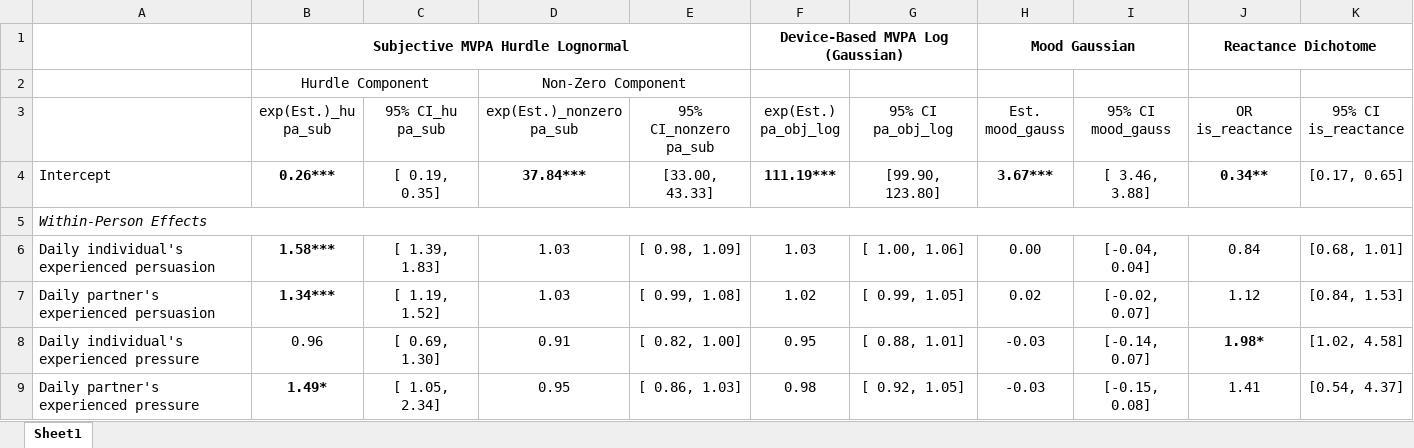
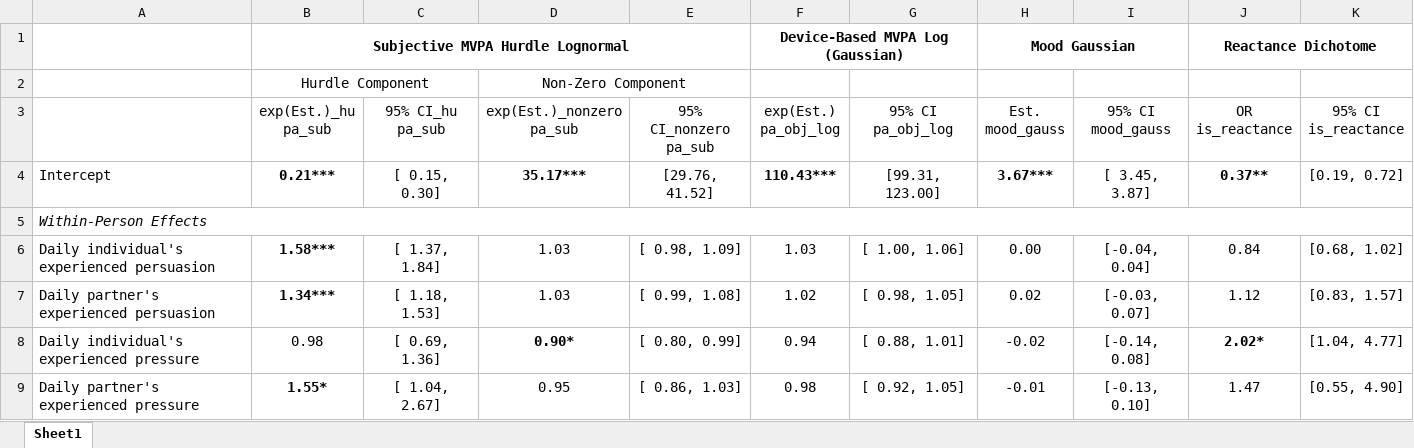
Before and after one commit to Pascal-Kueng/02TimeAndTiesControl, an Excel workbook: Output/AllModels_final_with_plan_12000.xlsx, sheet Sheet1, drawn as a sheet; only a part is shown; values as stored, in another font and other column widths than the file's, no borders; the diff covers the shown part only; the diff names each change by its address in the sheet, - before the commit and + after, or states it on an @@ line.

```diff
--- a/Output/AllModels_final_with_plan_12000.xlsx (sheet Sheet1)
+++ b/Output/AllModels_final_with_plan_12000.xlsx (sheet Sheet1)
-B4 (exp(Est.)_hu pa_sub): 0.26***
+B4 (exp(Est.)_hu pa_sub): 0.21***
-C4 (95% CI_hu pa_sub): [ 0.19, 0.35]
+C4 (95% CI_hu pa_sub): [ 0.15, 0.30]
-D4 (exp(Est.)_nonzero pa_sub): 37.84***
+D4 (exp(Est.)_nonzero pa_sub): 35.17***
-E4 (95% CI_nonzero pa_sub): [33.00, 43.33]
+E4 (95% CI_nonzero pa_sub): [29.76, 41.52]
-F4 (exp(Est.) pa_obj_log): 111.19***
+F4 (exp(Est.) pa_obj_log): 110.43***
-G4 (95% CI pa_obj_log): [99.90, 123.80]
+G4 (95% CI pa_obj_log): [99.31, 123.00]
-I4 (95% CI mood_gauss): [ 3.46, 3.88]
+I4 (95% CI mood_gauss): [ 3.45, 3.87]
-J4 (OR is_reactance): 0.34**
+J4 (OR is_reactance): 0.37**
-K4 (95% CI is_reactance): [0.17, 0.65]
+K4 (95% CI is_reactance): [0.19, 0.72]
-C6 (95% CI_hu pa_sub): [ 1.39, 1.83]
+C6 (95% CI_hu pa_sub): [ 1.37, 1.84]
-K6 (95% CI is_reactance): [0.68, 1.01]
+K6 (95% CI is_reactance): [0.68, 1.02]
-C7 (95% CI_hu pa_sub): [ 1.19, 1.52]
+C7 (95% CI_hu pa_sub): [ 1.18, 1.53]
-G7 (95% CI pa_obj_log): [ 0.99, 1.05]
+G7 (95% CI pa_obj_log): [ 0.98, 1.05]
-I7 (95% CI mood_gauss): [-0.02, 0.07]
+I7 (95% CI mood_gauss): [-0.03, 0.07]
-K7 (95% CI is_reactance): [0.84, 1.53]
+K7 (95% CI is_reactance): [0.83, 1.57]
-B8 (exp(Est.)_hu pa_sub): 0.96
+B8 (exp(Est.)_hu pa_sub): 0.98
-C8 (95% CI_hu pa_sub): [ 0.69, 1.30]
+C8 (95% CI_hu pa_sub): [ 0.69, 1.36]
-D8 (exp(Est.)_nonzero pa_sub): 0.91
+D8 (exp(Est.)_nonzero pa_sub): 0.90*
-D8 bold: off
+D8 bold: on
-E8 (95% CI_nonzero pa_sub): [ 0.82, 1.00]
+E8 (95% CI_nonzero pa_sub): [ 0.80, 0.99]
-F8 (exp(Est.) pa_obj_log): 0.95
+F8 (exp(Est.) pa_obj_log): 0.94
-H8 (Est. mood_gauss): -0.03
+H8 (Est. mood_gauss): -0.02
-I8 (95% CI mood_gauss): [-0.14, 0.07]
+I8 (95% CI mood_gauss): [-0.14, 0.08]
-J8 (OR is_reactance): 1.98*
+J8 (OR is_reactance): 2.02*
-K8 (95% CI is_reactance): [1.02, 4.58]
+K8 (95% CI is_reactance): [1.04, 4.77]
-B9 (exp(Est.)_hu pa_sub): 1.49*
+B9 (exp(Est.)_hu pa_sub): 1.55*
-C9 (95% CI_hu pa_sub): [ 1.05, 2.34]
+C9 (95% CI_hu pa_sub): [ 1.04, 2.67]
-H9 (Est. mood_gauss): -0.03
+H9 (Est. mood_gauss): -0.01
-I9 (95% CI mood_gauss): [-0.15, 0.08]
+I9 (95% CI mood_gauss): [-0.13, 0.10]
-J9 (OR is_reactance): 1.41
+J9 (OR is_reactance): 1.47
-K9 (95% CI is_reactance): [0.54, 4.37]
+K9 (95% CI is_reactance): [0.55, 4.90]
```
Also changed, not shown: 133 edited cells and cell formats elsewhere in this sheet, 3 other files.
